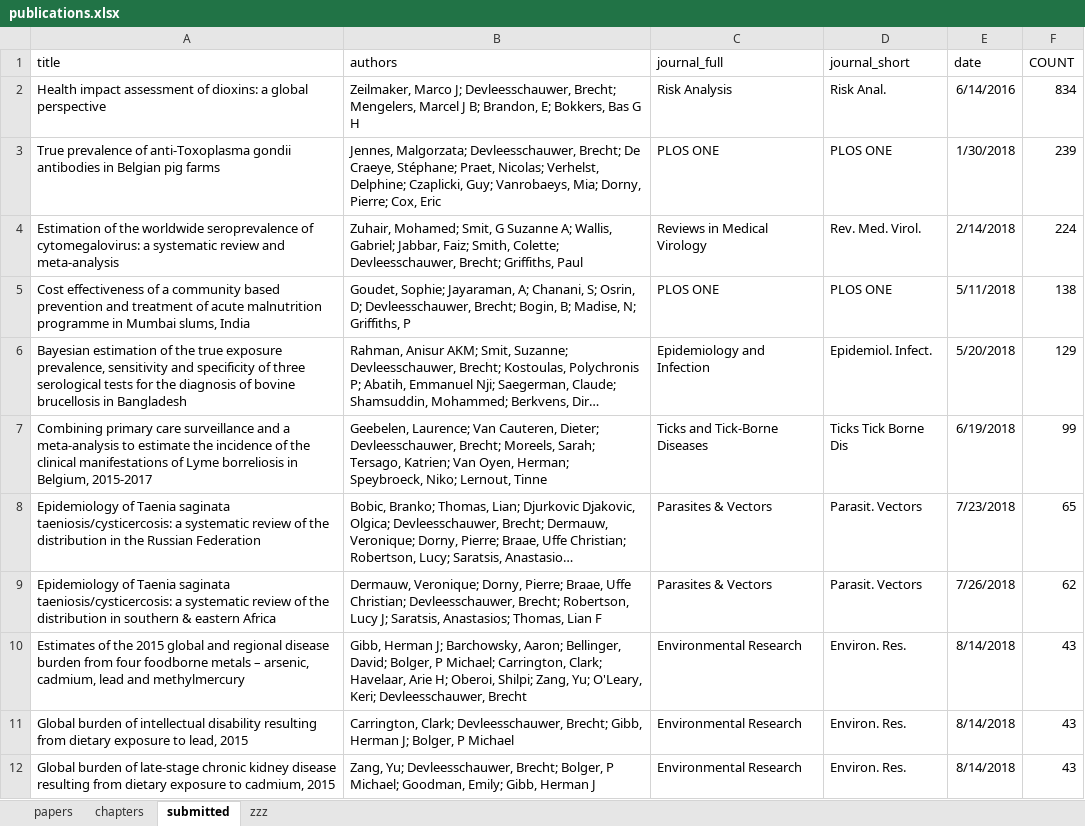
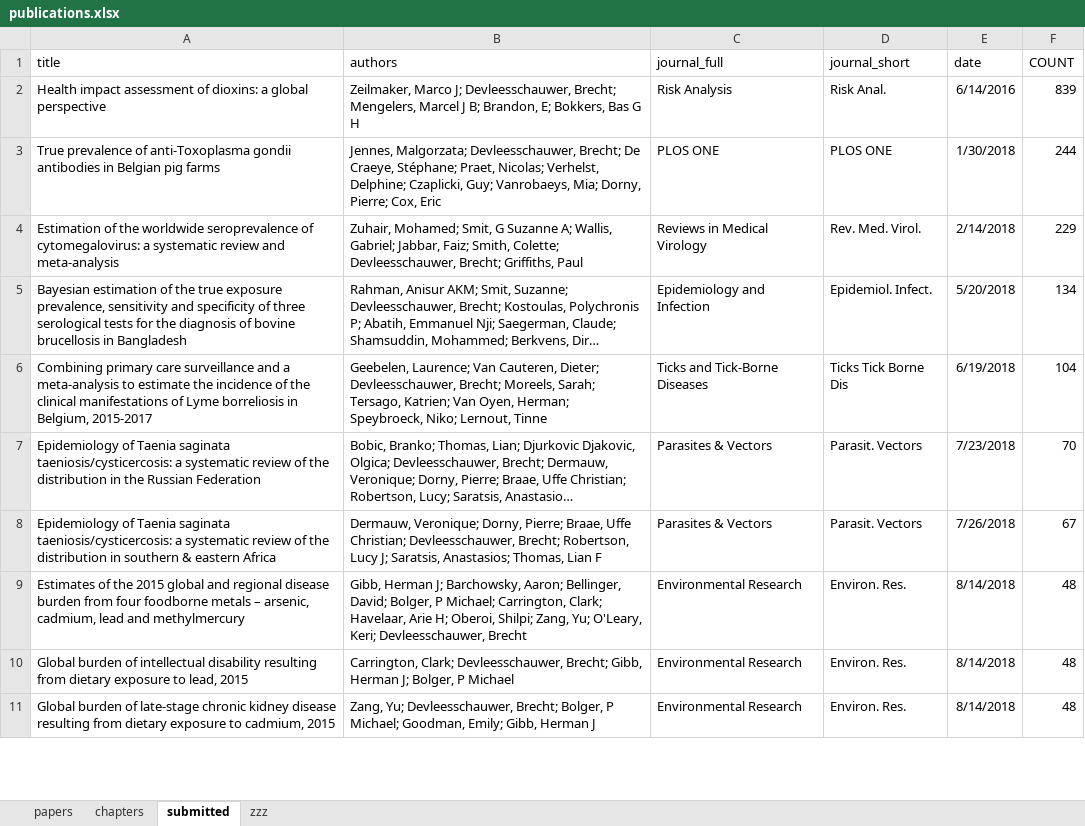
Before and after one commit to brechtdv/vitae, an Excel workbook: publications.xlsx, sheet submitted, drawn as a sheet; only a part is shown; long unchanged cells end in …; values as stored, in another font and other column widths than the file's, no borders; table styles not drawn; removed rows and columns are numbered as before the commit, all else as after; the diff covers the shown part only; the diff names each change by its address in the sheet, - before the commit and + after, or states it on an @@ line.

```diff
--- a/publications.xlsx (sheet submitted)
+++ b/publications.xlsx (sheet submitted)
-F2 (COUNT): 834
+F2 (COUNT): 839
-F3 (COUNT): 239
+F3 (COUNT): 244
-F4 (COUNT): 224
+F4 (COUNT): 229
-row 5: Cost effectiveness of a community based prevention and treatment of acute malnutrition programme in Mumbai slums, India | Goudet, Sophie; Jayaraman, A; Chanani, S; Osrin, D; Devleesschauwer, Brecht; Bogin, B; Madise, N; Griffiths, P | PLOS ONE | PLOS ONE | 5/11/2018 | 138
-F5 (COUNT): 129
+F5 (COUNT): 134
-F6 (COUNT): 99
+F6 (COUNT): 104
-F7 (COUNT): 65
+F7 (COUNT): 70
-F8 (COUNT): 62
+F8 (COUNT): 67
-F9:F11 (COUNT): 43
+F9:F11 (COUNT): 48
```
Also changed, not shown: 10 edited cells elsewhere in this sheet, sheet papers, sheet zzz, 2 other files.
